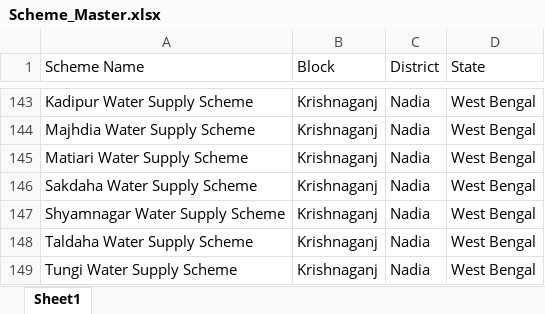
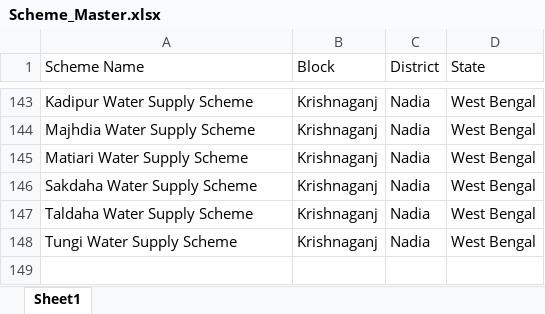
Before and after one commit to shrutmakde/odoo_location_script, an Excel workbook: output/Scheme_Master.xlsx, sheet Sheet1, drawn as a sheet; only a part is shown, gaps mark what is left out; values as stored, in another font and other column widths than the file's, no borders; the diff names each change by its address in the sheet, - before the commit and + after, or states it on an @@ line.

```diff
--- a/output/Scheme_Master.xlsx (sheet Sheet1)
+++ b/output/Scheme_Master.xlsx (sheet Sheet1)
-row 147: Shyamnagar Water Supply Scheme | Krishnaganj | Nadia | West Bengal
```
Also changed, not shown: output/Pump_Master.xlsx, output/Zone_Master.xlsx, 3 other files.
